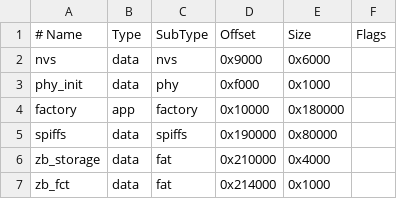
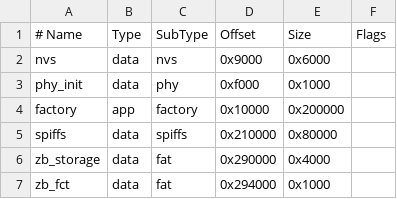
Before and after one commit to bechhansen/reflow, a CSV file: controller/partitions.csv, drawn as a sheet.

```diff
--- a/controller/partitions.csv
+++ b/controller/partitions.csv
@@ -3,5 +3,5 @@ nvs,        data, nvs,      0x9000,   0x6000,
 phy_init,   data, phy,      0xf000,   0x1000,
-factory,    app,  factory,  0x10000,  0x180000,
-spiffs,     data, spiffs,   0x190000, 0x80000,
-zb_storage, data, fat,      0x210000, 0x4000,
-zb_fct,     data, fat,      0x214000, 0x1000,
+factory,    app,  factory,  0x10000,  0x200000,
+spiffs,     data, spiffs,   0x210000, 0x80000,
+zb_storage, data, fat,      0x290000, 0x4000,
+zb_fct,     data, fat,      0x294000, 0x1000,
```
Also changed, not shown: 32 other files.
